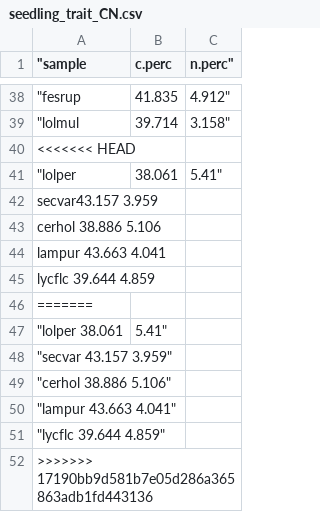
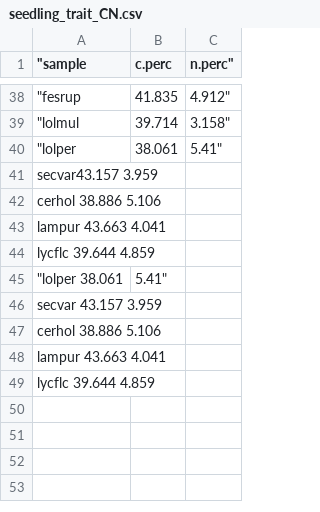
Before and after one commit to cmwerner/eDiValo-seedlings, a CSV file: data/seedling_trait_CN.csv, drawn as a sheet; only a part is shown, gaps mark what is left out.

Commit message:
another CN change

```diff
--- a/data/seedling_trait_CN.csv
+++ b/data/seedling_trait_CN.csv
@@ -39,3 +39,2 @@
 "lolmul	39.714	3.158"
-<<<<<<< HEAD
 "lolper	38.061	5.41"
@@ -45,8 +44,6 @@ lampur 43.663 4.041
 lycflc 39.644 4.859
-=======
 "lolper 38.061	5.41"
-"secvar 43.157  3.959"
-"cerhol 38.886  5.106"
-"lampur 43.663  4.041"
-"lycflc 39.644  4.859"
->>>>>>> 17190bb9d581b7e05d286a365863adb1fd443136
+secvar 43.157  3.959
+cerhol 38.886  5.106
+lampur 43.663  4.041
+lycflc 39.644  4.859
```
